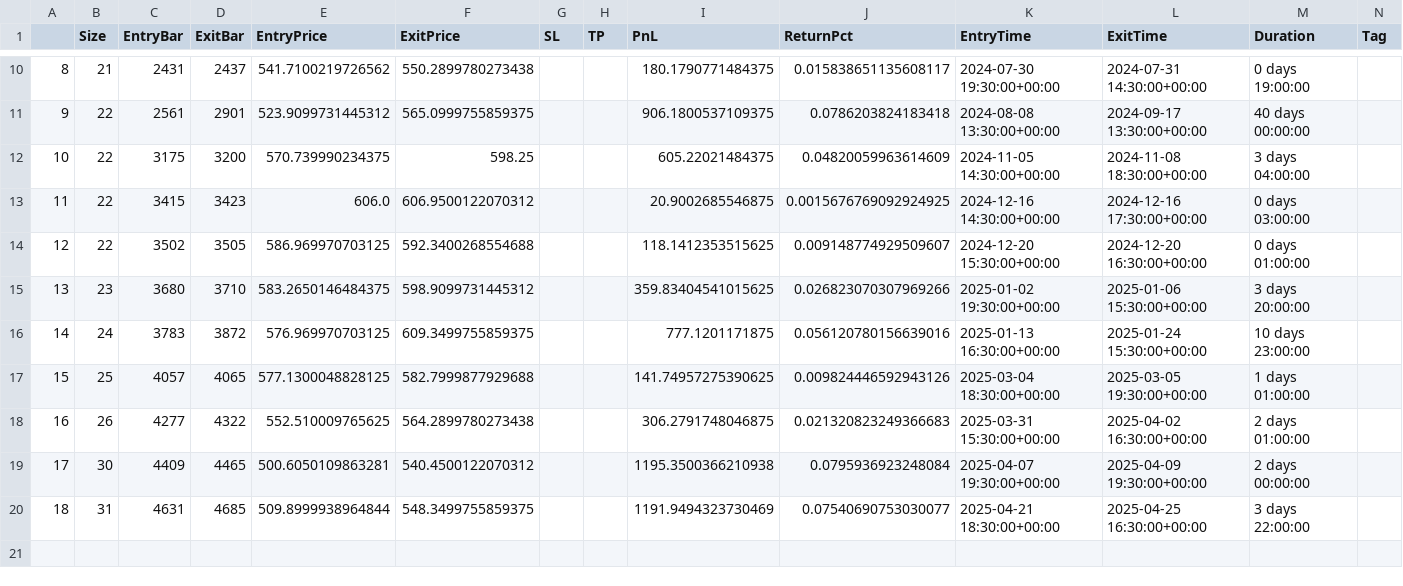
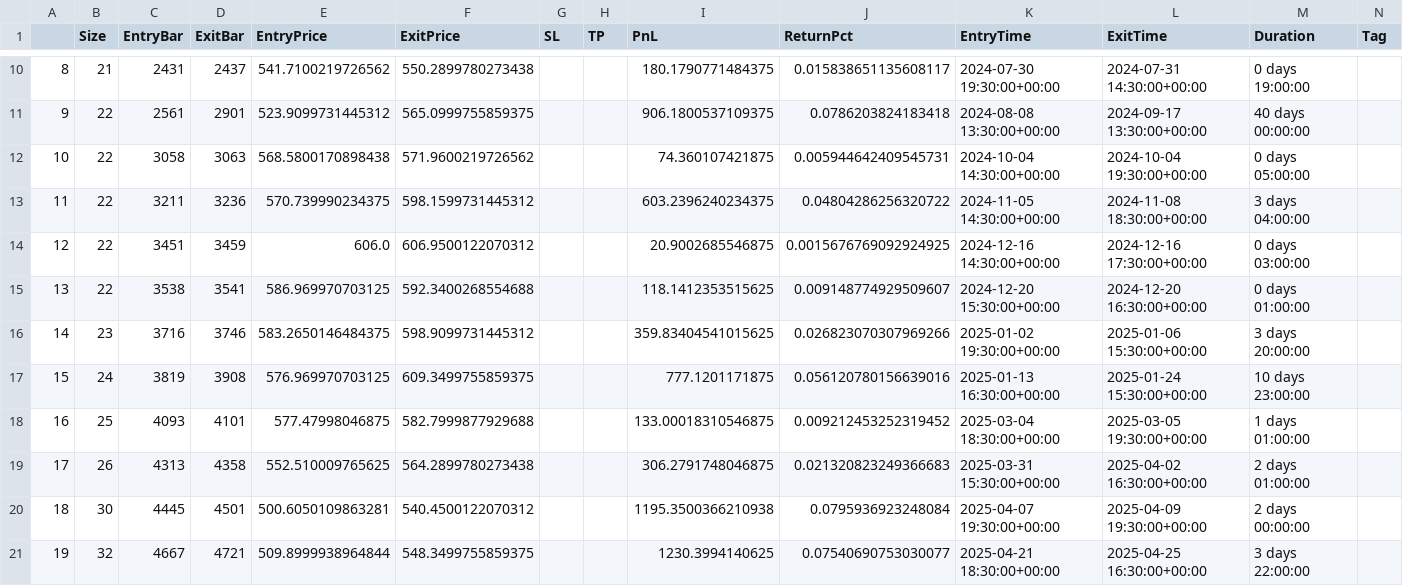
Before and after one commit to LinderCa/Notebooks_Trading, a CSV file: notebooks/data/backtesting/trades_SPY.csv, drawn as a sheet; only a part is shown, gaps mark what is left out; removed rows and columns are numbered as before the commit, all else as after; rows hold the shown columns only; the diff names each change by its address in the sheet, - before the commit and + after, or states it on an @@ line.

Commit message:
Actualizar resultados del notebook

```diff
--- a/notebooks/data/backtesting/trades_SPY.csv
+++ b/notebooks/data/backtesting/trades_SPY.csv
-row 12: 10 | 22 | 3175 | 3200 | 570.739990234375 | 598.25 |  |  | 605.22021484375 | 0.04820059963614609 | 2024-11-05 14:30:00+00:00 | 2024-11-08 18:30:00+00:00 | 3 days 04:00:00
+row 12: 10 | 22 | 3058 | 3063 | 568.5800170898438 | 571.9600219726562 |  |  | 74.360107421875 | 0.005944642409545731 | 2024-10-04 14:30:00+00:00 | 2024-10-04 19:30:00+00:00 | 0 days 05:00:00
+row 13: 11 | 22 | 3211 | 3236 | 570.739990234375 | 598.1599731445312 |  |  | 603.2396240234375 | 0.04804286256320722 | 2024-11-05 14:30:00+00:00 | 2024-11-08 18:30:00+00:00 | 3 days 04:00:00
@@ column A renumbered from row 14 down @@
-C14 (EntryBar): 3415
+C14 (EntryBar): 3451
-D14 (ExitBar): 3423
+D14 (ExitBar): 3459
-C15 (EntryBar): 3502
+C15 (EntryBar): 3538
-D15 (ExitBar): 3505
+D15 (ExitBar): 3541
-C16 (EntryBar): 3680
+C16 (EntryBar): 3716
-D16 (ExitBar): 3710
+D16 (ExitBar): 3746
-C17 (EntryBar): 3783
+C17 (EntryBar): 3819
-D17 (ExitBar): 3872
+D17 (ExitBar): 3908
-C18 (EntryBar): 4057
+C18 (EntryBar): 4093
-D18 (ExitBar): 4065
+D18 (ExitBar): 4101
-E18 (EntryPrice): 577.1300048828125
+E18 (EntryPrice): 577.47998046875
-I18 (PnL): 141.74957275390625
+I18 (PnL): 133.00018310546875
-J18 (ReturnPct): 0.009824446592943126
+J18 (ReturnPct): 0.009212453252319452
-C19 (EntryBar): 4277
+C19 (EntryBar): 4313
-D19 (ExitBar): 4322
+D19 (ExitBar): 4358
-C20 (EntryBar): 4409
+C20 (EntryBar): 4445
-D20 (ExitBar): 4465
+D20 (ExitBar): 4501
-B21 (Size): 31
+B21 (Size): 32
-C21 (EntryBar): 4631
+C21 (EntryBar): 4667
-D21 (ExitBar): 4685
+D21 (ExitBar): 4721
-I21 (PnL): 1191.9494323730469
+I21 (PnL): 1230.3994140625
```
Also changed, not shown: notebooks/data/backtesting/result.csv, notebooks/data/backtesting/trades_META.csv, 4 other files.
